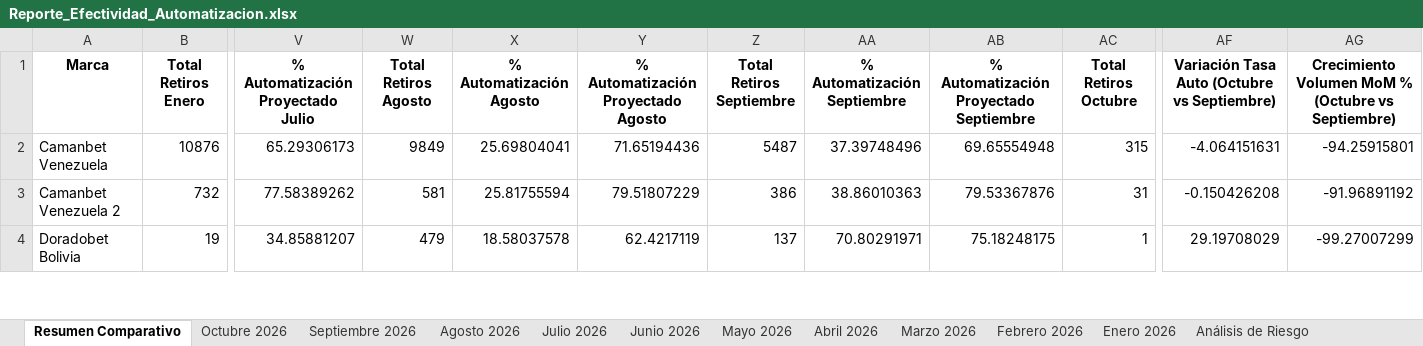
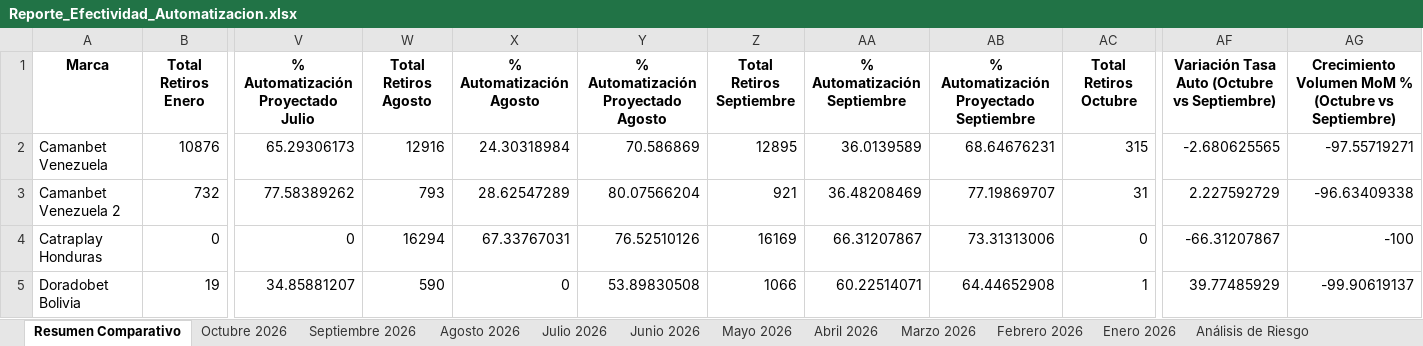
Before and after one commit to VirtualSoft026/Dashboard-Retiros, an Excel workbook: Reporte_Efectividad_Automatizacion.xlsx, sheet Resumen Comparativo, drawn as a sheet; only a part is shown, gaps mark what is left out; values as stored, in another font and other column widths than the file's, no borders; addresses are those after the commit; rows hold the shown columns only; the diff covers the shown part only; the diff names each change by its address in the sheet, - before the commit and + after, or states it on an @@ line.

Commit message:
Sincronizar datos completos de Agosto y Septiembre con reporte oficial: homologar Catraplay Honduras y ajustar variaciones exactas

```diff
--- a/Reporte_Efectividad_Automatizacion.xlsx (sheet Resumen Comparativo)
+++ b/Reporte_Efectividad_Automatizacion.xlsx (sheet Resumen Comparativo)
-W2 (Total Retiros Agosto): 9849
+W2 (Total Retiros Agosto): 12916
-X2 (% Automatización Agosto): 25.69804041
+X2 (% Automatización Agosto): 24.30318984
-Y2: 71.65194436
+Y2: 70.586869
-Z2 (Total Retiros Septiembre): 5487
+Z2 (Total Retiros Septiembre): 12895
-AA2 (% Automatización Septiembre): 37.39748496
+AA2 (% Automatización Septiembre): 36.0139589
-AB2: 69.65554948
+AB2: 68.64676231
-AF2: -4.064151631
+AF2: -2.680625565
-AG2: -94.25915801
+AG2: -97.55719271
-W3 (Total Retiros Agosto): 581
+W3 (Total Retiros Agosto): 793
-X3 (% Automatización Agosto): 25.81755594
+X3 (% Automatización Agosto): 28.62547289
-Y3: 79.51807229
+Y3: 80.07566204
-Z3 (Total Retiros Septiembre): 386
+Z3 (Total Retiros Septiembre): 921
-AA3 (% Automatización Septiembre): 38.86010363
+AA3 (% Automatización Septiembre): 36.48208469
-AB3: 79.53367876
+AB3: 77.19869707
-AF3: -0.150426208
+AF3: 2.227592729
-AG3: -91.96891192
+AG3: -96.63409338
+row 4: Catraplay Honduras | 0 | 0 | 16294 | 67.33767031 | 76.52510126 | 16169 | 66.31207867 | 73.31313006 | 0 | -66.31207867 | -100
-W5 (Total Retiros Agosto): 479
+W5 (Total Retiros Agosto): 590
-X5 (% Automatización Agosto): 18.58037578
+X5 (% Automatización Agosto): 0
-Y5: 62.4217119
+Y5: 53.89830508
-Z5 (Total Retiros Septiembre): 137
+Z5 (Total Retiros Septiembre): 1066
-AA5 (% Automatización Septiembre): 70.80291971
+AA5 (% Automatización Septiembre): 60.22514071
-AB5: 75.18248175
+AB5: 64.44652908
-AF5: 29.19708029
+AF5: 39.77485929
-AG5: -99.27007299
+AG5: -99.90619137
```
Also changed, not shown: 88 edited cells elsewhere in this sheet, sheet Septiembre 2026, sheet Agosto 2026, sheet Análisis de Riesgo, 5 other files.
